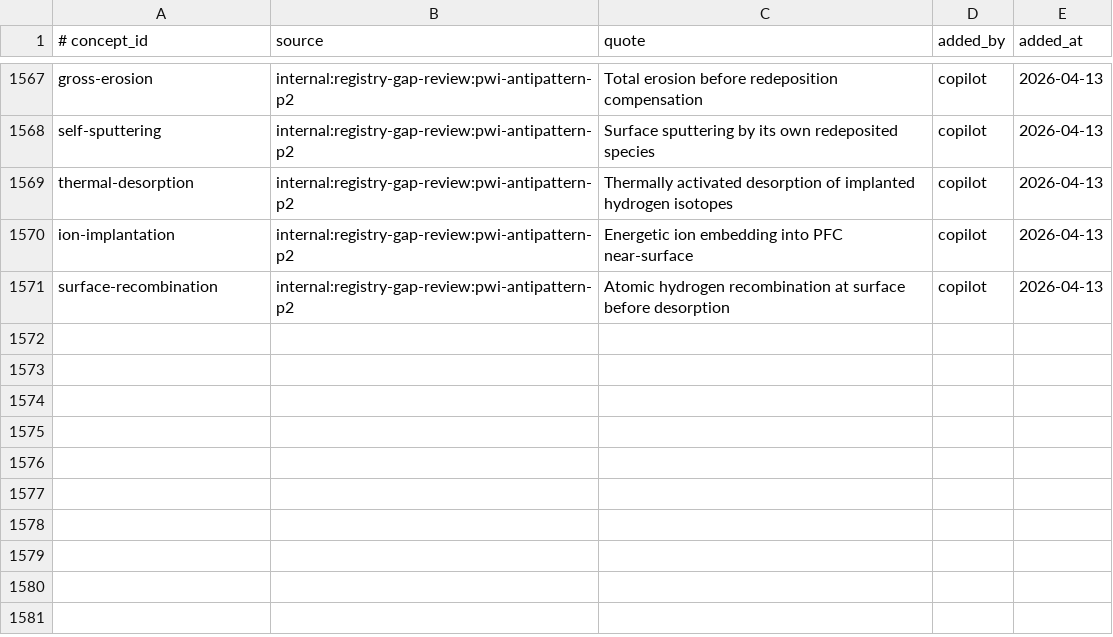
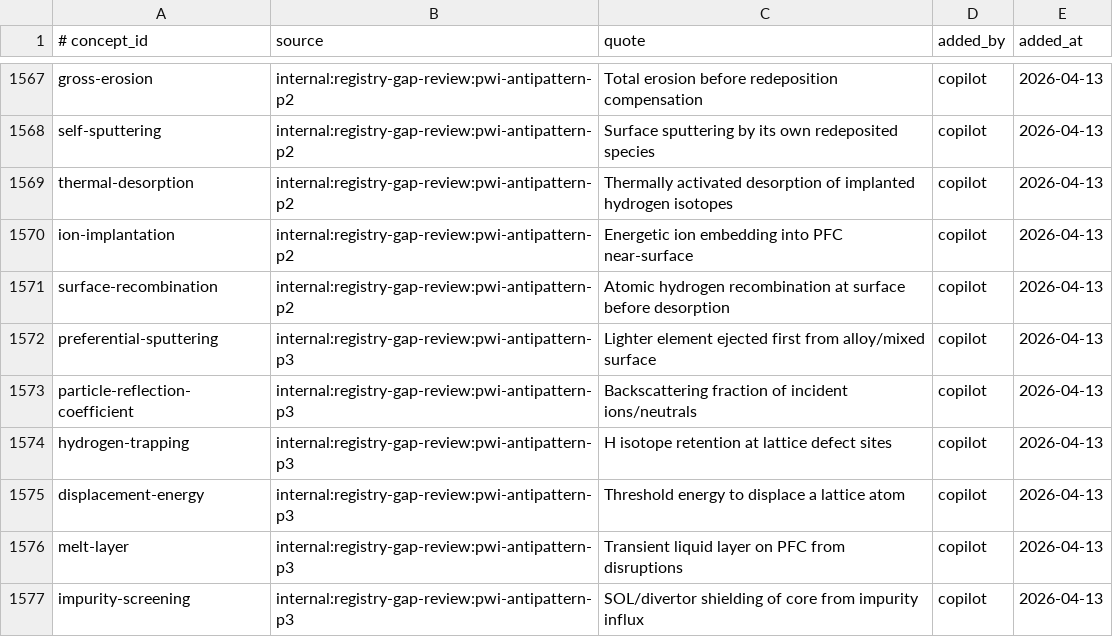
Before and after one commit to zxkjack123/fusion-terms, a TSV file: terms/registry/evidence.tsv, drawn as a sheet; only a part is shown, gaps mark what is left out.

```diff
--- a/terms/registry/evidence.tsv
+++ b/terms/registry/evidence.tsv
@@ -1571 +1571,7 @@ ion-implantation	internal:registry-gap-review:pwi-antipattern-p2	Energetic ion e
 surface-recombination	internal:registry-gap-review:pwi-antipattern-p2	Atomic hydrogen recombination at surface before desorption	copilot	2026-04-13
+preferential-sputtering	internal:registry-gap-review:pwi-antipattern-p3	Lighter element ejected first from alloy/mixed surface	copilot	2026-04-13
+particle-reflection-coefficient	internal:registry-gap-review:pwi-antipattern-p3	Backscattering fraction of incident ions/neutrals	copilot	2026-04-13
+hydrogen-trapping	internal:registry-gap-review:pwi-antipattern-p3	H isotope retention at lattice defect sites	copilot	2026-04-13
+displacement-energy	internal:registry-gap-review:pwi-antipattern-p3	Threshold energy to displace a lattice atom	copilot	2026-04-13
+melt-layer	internal:registry-gap-review:pwi-antipattern-p3	Transient liquid layer on PFC from disruptions	copilot	2026-04-13
+impurity-screening	internal:registry-gap-review:pwi-antipattern-p3	SOL/divertor shielding of core from impurity influx	copilot	2026-04-13
```
Also changed, not shown: terms/registry/concepts.tsv, 2 other files.
